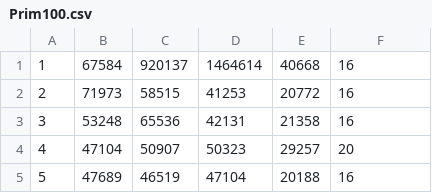
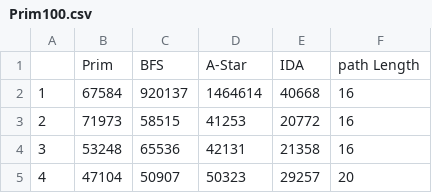
Before and after one commit to joonasil/labyrintin-ratkaisija, a CSV file: Dokumentaatio/exel/Prim100.csv, drawn as a sheet; only a part is shown; the shorter side is filled out with more unchanged rows.

```diff
--- a/Dokumentaatio/exel/Prim100.csv
+++ b/Dokumentaatio/exel/Prim100.csv
@@ -1 +1,2 @@
+;Prim;BFS;A-Star;IDA;path Length
 1;67584;920137;1464614;40668;16
```
Also changed, not shown: Dokumentaatio/exel/Kruskal100.csv, Dokumentaatio/exel/Kruskal1000.csv, 45 other files.
